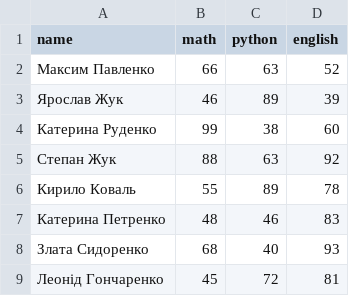
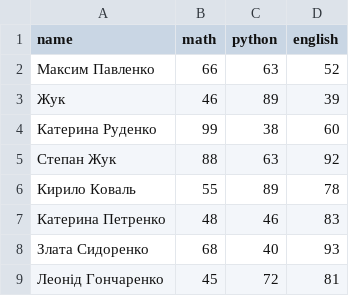
Before and after one commit to Marilbage/students-analysis, a CSV file: students.csv, drawn as a sheet; only a part is shown.

```diff
--- a/students.csv
+++ b/students.csv
@@ -2,3 +2,3 @@ name,math,python,english
 Максим Павленко,66,63,52
-Ярослав Жук,46,89,39
+ Жук,46,89,39
 Катерина Руденко,99,38,60
```
Also changed, not shown: 2 other files.
